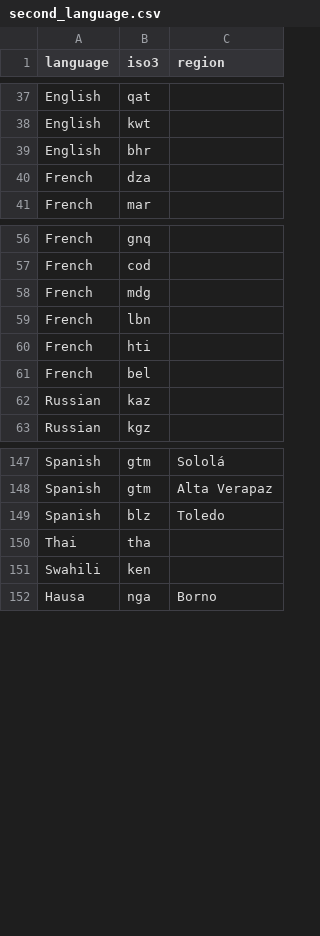
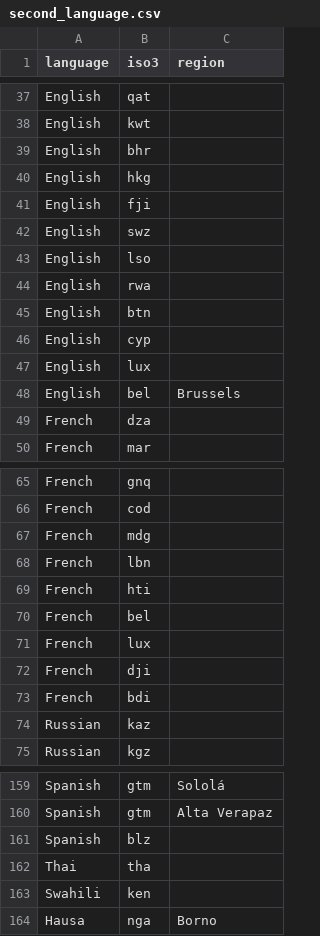
Before and after one commit to grantaking/language_population_mapping, a CSV file: data/second_language.csv, drawn as a sheet; only a part is shown, gaps mark what is left out.

```diff
--- a/data/second_language.csv
+++ b/data/second_language.csv
@@ -39,2 +39,11 @@ English,kwt,
 English,bhr,
+English,hkg,
+English,fji,
+English,swz,
+English,lso,
+English,rwa,
+English,btn,
+English,cyp,
+English,lux,
+English,bel,Brussels
 French,dza,
@@ -61,2 +70,5 @@ French,hti,
 French,bel,
+French,lux,
+French,dji,
+French,bdi,
 Russian,kaz,
@@ -148,3 +160,3 @@ Spanish,gtm,Sololá
 Spanish,gtm,Alta Verapaz
-Spanish,blz,Toledo
+Spanish,blz,
 Thai,tha,
```
Also changed, not shown: data/speakers_by_year.csv, 1 other file.
